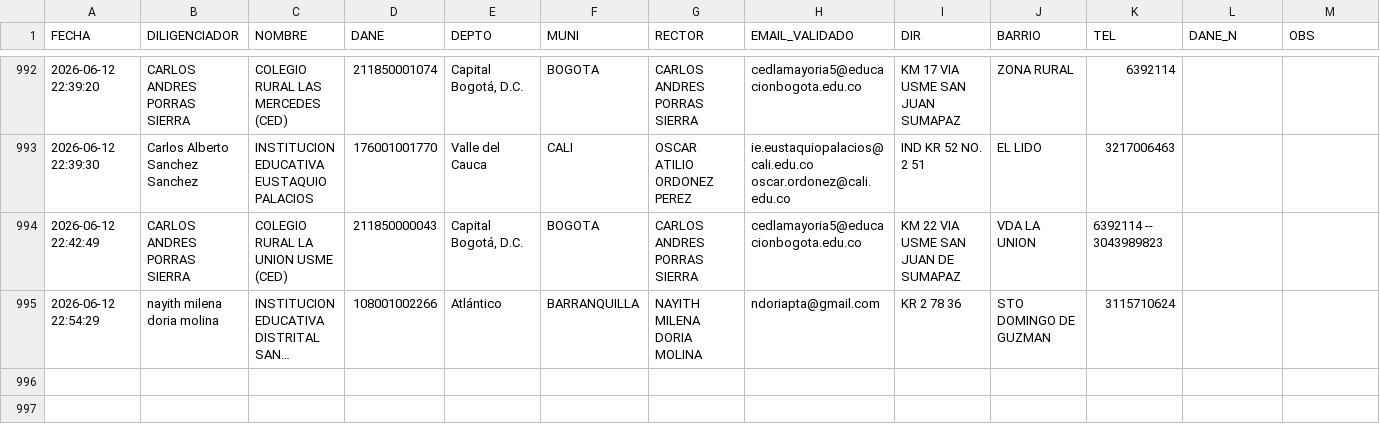
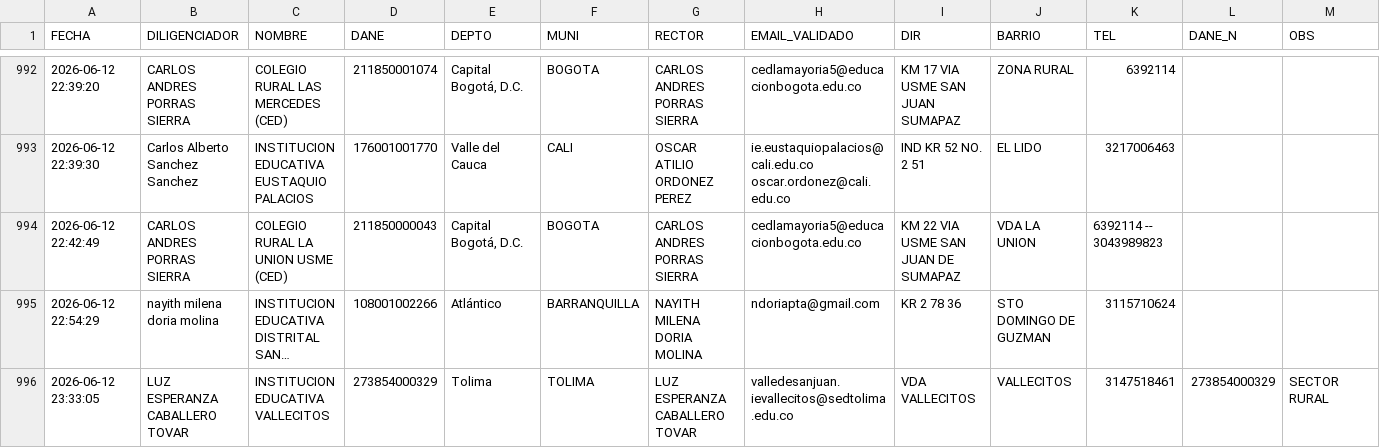
Before and after one commit to maoreyc-sketch/Encuesta_Calidad, a CSV file: Consolidado_Encuestas_MEN.csv, drawn as a sheet; only a part is shown, gaps mark what is left out; long unchanged cells end in …; rows hold the shown columns only; the diff names each change by its address in the sheet, - before the commit and + after, or states it on an @@ line.

Commit message:
Encuesta registrada 2026-06-12 23:33

```diff
--- a/Consolidado_Encuestas_MEN.csv
+++ b/Consolidado_Encuestas_MEN.csv
+row 996: 2026-06-12 23:33:05 | LUZ ESPERANZA CABALLERO TOVAR | INSTITUCION EDUCATIVA VALLECITOS | 273854000329 | Tolima | TOLIMA | LUZ ESPERANZA CABALLERO TOVAR | valledesanjuan.ievallecitos@sedtolima.edu.co | VDA VALLECITOS | VALLECITOS | 3147518461 | 273854000329 | SECTOR RURAL
```
